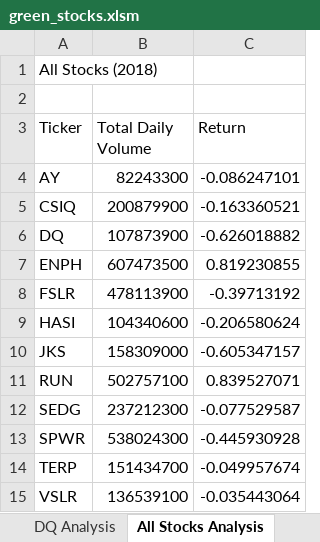
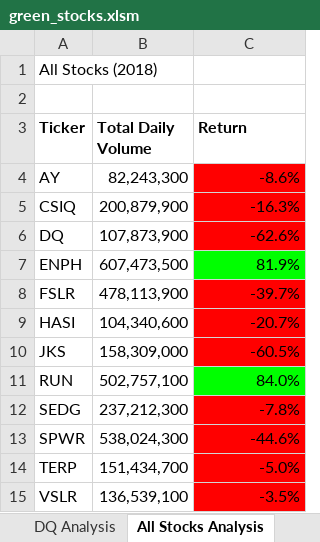
Before and after one commit to whartzler/stock-analysis, an Excel workbook: green_stocks.xlsm, sheet All Stocks Analysis, drawn as a sheet; values as stored, in another font and other column widths than the file's, no borders; the diff names each change by its address in the sheet, - before the commit and + after, or states it on an @@ line.

Commit message:
Add files via upload
Formatted the All Stocks Analysis Tab to display positive/negative returns

```diff
--- a/green_stocks.xlsm (sheet All Stocks Analysis)
+++ b/green_stocks.xlsm (sheet All Stocks Analysis)
-A3:C3 bold: off
+A3:C3 bold: on
-B4 (Total Daily Volume): 82243300
+B4 (Total Daily Volume): 82,243,300
-C4 (Return): -0.086247101
+C4 (Return): -8.6%
-C4:C6 fill: none
+C4:C6 fill: #FF0000
-B5 (Total Daily Volume): 200879900
+B5 (Total Daily Volume): 200,879,900
-C5 (Return): -0.163360521
+C5 (Return): -16.3%
-B6 (Total Daily Volume): 107873900
+B6 (Total Daily Volume): 107,873,900
-C6 (Return): -0.626018882
+C6 (Return): -62.6%
-B7 (Total Daily Volume): 607473500
+B7 (Total Daily Volume): 607,473,500
-C7 (Return): 0.819230855
+C7 (Return): 81.9%
-C7 fill: none
+C7 fill: #00FF00
-B8 (Total Daily Volume): 478113900
+B8 (Total Daily Volume): 478,113,900
-C8 (Return): -0.39713192
+C8 (Return): -39.7%
-C8:C10 fill: none
+C8:C10 fill: #FF0000
-B9 (Total Daily Volume): 104340600
+B9 (Total Daily Volume): 104,340,600
-C9 (Return): -0.206580624
+C9 (Return): -20.7%
-B10 (Total Daily Volume): 158309000
+B10 (Total Daily Volume): 158,309,000
-C10 (Return): -0.605347157
+C10 (Return): -60.5%
-B11 (Total Daily Volume): 502757100
+B11 (Total Daily Volume): 502,757,100
-C11 (Return): 0.839527071
+C11 (Return): 84.0%
-C11 fill: none
+C11 fill: #00FF00
-B12 (Total Daily Volume): 237212300
+B12 (Total Daily Volume): 237,212,300
-C12 (Return): -0.077529587
+C12 (Return): -7.8%
-C12:C15 fill: none
+C12:C15 fill: #FF0000
-B13 (Total Daily Volume): 538024300
+B13 (Total Daily Volume): 538,024,300
-C13 (Return): -0.445930928
+C13 (Return): -44.6%
-B14 (Total Daily Volume): 151434700
+B14 (Total Daily Volume): 151,434,700
-C14 (Return): -0.049957674
+C14 (Return): -5.0%
-B15 (Total Daily Volume): 136539100
+B15 (Total Daily Volume): 136,539,100
-C15 (Return): -0.035443064
+C15 (Return): -3.5%
```
